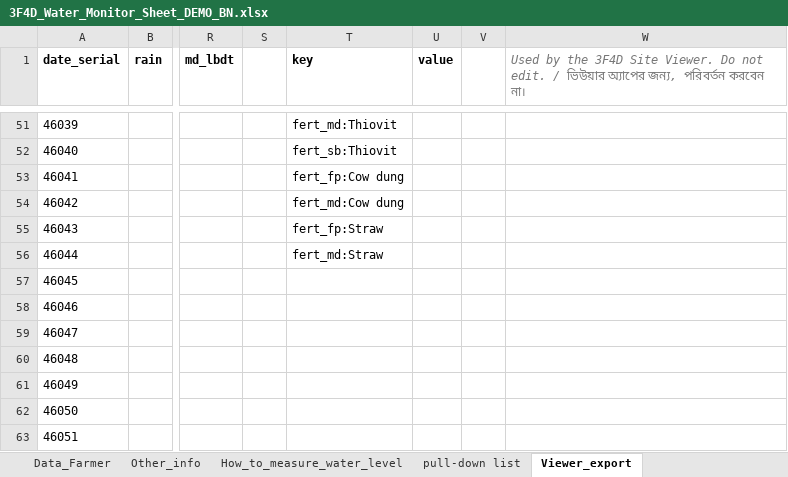
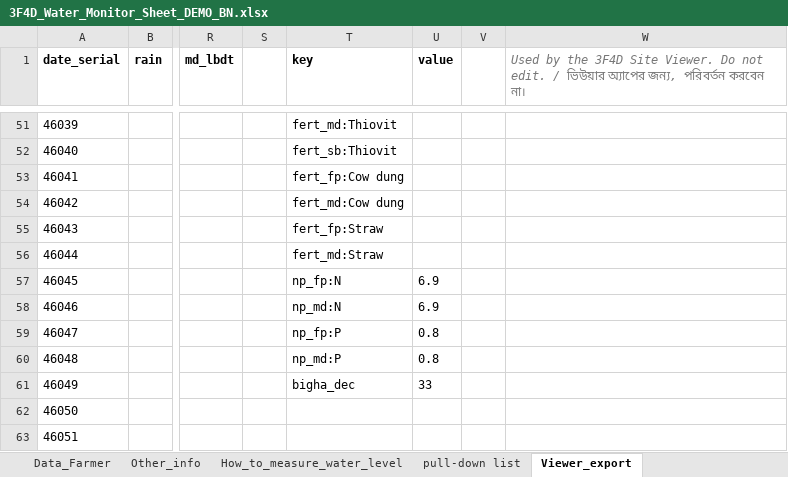
Before and after one commit to akamiyat-cyber/ati-monitor, an Excel workbook: 3F4D_Water_Monitor_Sheet_DEMO_BN.xlsx, sheet Viewer_export, drawn as a sheet; only a part is shown, gaps mark what is left out; values as stored, in another font and other column widths than the file's, no borders; the diff names each change by its address in the sheet, - before the commit and + after, or states it on an @@ line.

```diff
--- a/3F4D_Water_Monitor_Sheet_DEMO_BN.xlsx (sheet Viewer_export)
+++ b/3F4D_Water_Monitor_Sheet_DEMO_BN.xlsx (sheet Viewer_export)
-T57 (key): (empty)
+T57 (key): np_fp:N
-U57:U58 (value): (empty)
+U57:U58 (value): 6.9
-T58 (key): (empty)
+T58 (key): np_md:N
-T59 (key): (empty)
+T59 (key): np_fp:P
-U59:U60 (value): (empty)
+U59:U60 (value): 0.8
-T60 (key): (empty)
+T60 (key): np_md:P
-T61 (key): (empty)
+T61 (key): bigha_dec
-U61 (value): (empty)
+U61 (value): 33
```
Also changed, not shown: sheet Other_info, sheet 1_Settings, formulas that keep their value, charts or pictures, 3F4D_Water_Monitor_Sheet_TEMPLATE_BN.xlsx, viewer/3F4D_Water_Monitor_Sheet_TEMPLATE_BN.xlsx, 10 other files.
